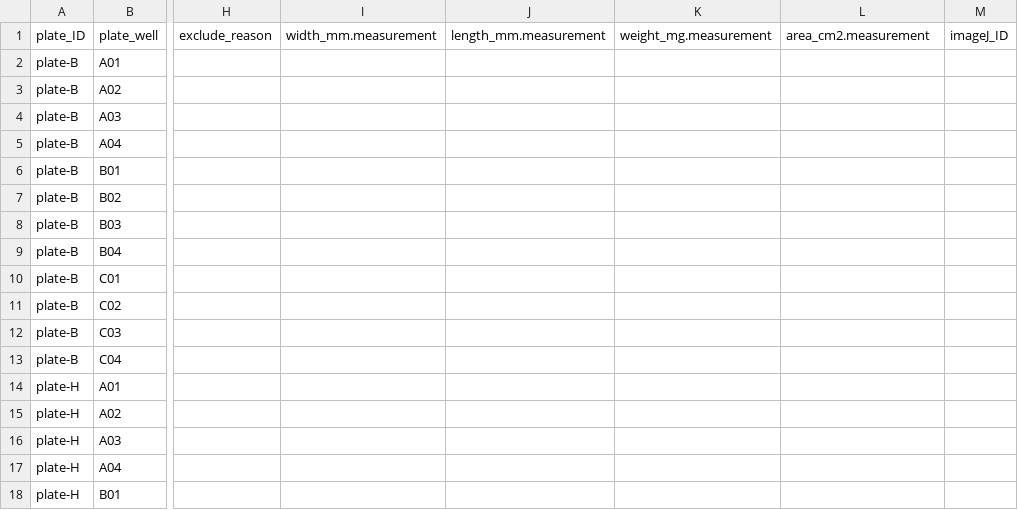
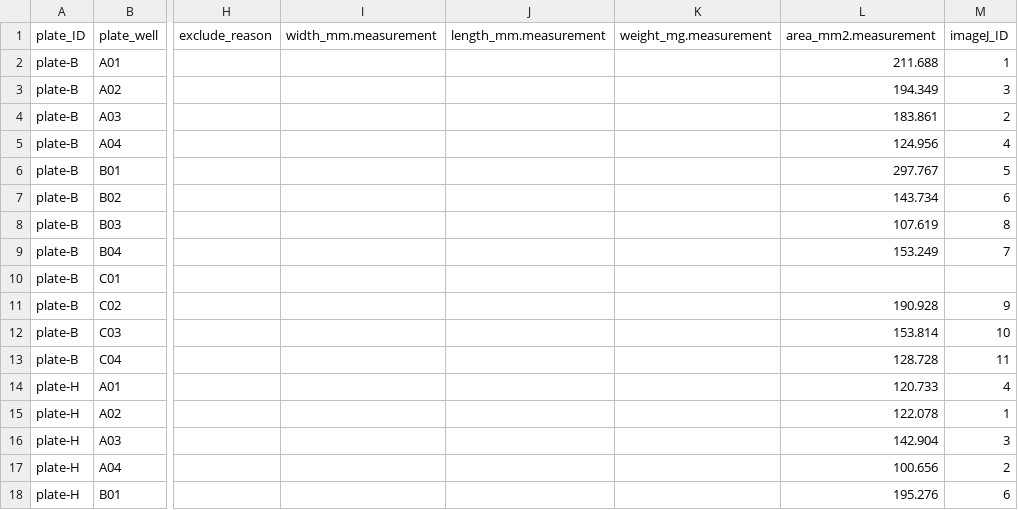
Before and after one commit to RobertsLab/resazurin-assay-development, a CSV file: data/clam/20260528-rphi-36C/layout.csv, drawn as a sheet; only a part is shown, gaps mark what is left out; the diff covers the shown part only; the diff names each change by its address in the sheet, - before the commit and + after, or states it on an @@ line.

Commit message:
update layout.csv to include measurement data for plates B, H, I, K, and L

```diff
--- a/data/clam/20260528-rphi-36C/layout.csv
+++ b/data/clam/20260528-rphi-36C/layout.csv
-L1: area_cm2.measurement
+L1: area_mm2.measurement
-L2 (area_mm2.measurement): (empty)
+L2 (area_mm2.measurement): 211.688
-M2 (imageJ_ID): (empty)
+M2 (imageJ_ID): 1
-L3 (area_mm2.measurement): (empty)
+L3 (area_mm2.measurement): 194.349
-M3 (imageJ_ID): (empty)
+M3 (imageJ_ID): 3
-L4 (area_mm2.measurement): (empty)
+L4 (area_mm2.measurement): 183.861
-M4 (imageJ_ID): (empty)
+M4 (imageJ_ID): 2
-L5 (area_mm2.measurement): (empty)
+L5 (area_mm2.measurement): 124.956
-M5 (imageJ_ID): (empty)
+M5 (imageJ_ID): 4
-L6 (area_mm2.measurement): (empty)
+L6 (area_mm2.measurement): 297.767
-M6 (imageJ_ID): (empty)
+M6 (imageJ_ID): 5
-L7 (area_mm2.measurement): (empty)
+L7 (area_mm2.measurement): 143.734
-M7 (imageJ_ID): (empty)
+M7 (imageJ_ID): 6
-L8 (area_mm2.measurement): (empty)
+L8 (area_mm2.measurement): 107.619
-M8 (imageJ_ID): (empty)
+M8 (imageJ_ID): 8
-L9 (area_mm2.measurement): (empty)
+L9 (area_mm2.measurement): 153.249
-M9 (imageJ_ID): (empty)
+M9 (imageJ_ID): 7
-L11 (area_mm2.measurement): (empty)
+L11 (area_mm2.measurement): 190.928
-M11 (imageJ_ID): (empty)
+M11 (imageJ_ID): 9
-L12 (area_mm2.measurement): (empty)
+L12 (area_mm2.measurement): 153.814
-M12 (imageJ_ID): (empty)
+M12 (imageJ_ID): 10
-L13 (area_mm2.measurement): (empty)
+L13 (area_mm2.measurement): 128.728
-M13 (imageJ_ID): (empty)
+M13 (imageJ_ID): 11
-L14 (area_mm2.measurement): (empty)
+L14 (area_mm2.measurement): 120.733
-M14 (imageJ_ID): (empty)
+M14 (imageJ_ID): 4
-L15 (area_mm2.measurement): (empty)
+L15 (area_mm2.measurement): 122.078
-M15 (imageJ_ID): (empty)
+M15 (imageJ_ID): 1
-L16 (area_mm2.measurement): (empty)
+L16 (area_mm2.measurement): 142.904
-M16 (imageJ_ID): (empty)
+M16 (imageJ_ID): 3
-L17 (area_mm2.measurement): (empty)
+L17 (area_mm2.measurement): 100.656
-M17 (imageJ_ID): (empty)
+M17 (imageJ_ID): 2
-L18 (area_mm2.measurement): (empty)
+L18 (area_mm2.measurement): 195.276
-M18 (imageJ_ID): (empty)
+M18 (imageJ_ID): 6
```
Also changed, not shown: 100 edited cells elsewhere in this file.
